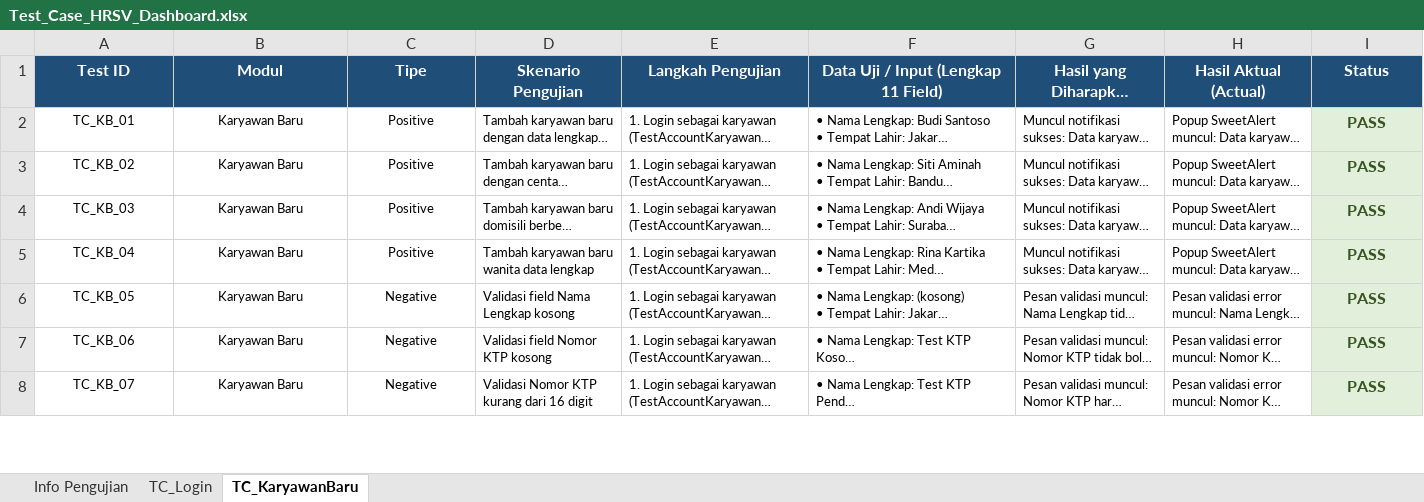
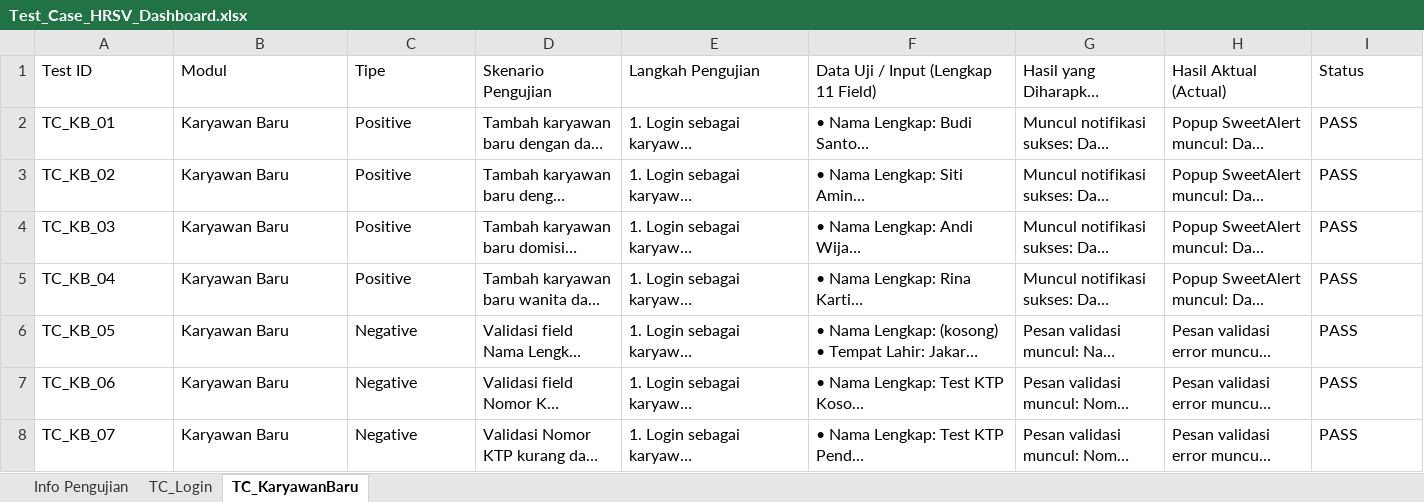
Before and after one commit to Symqin/tumbuhub-QA, an Excel workbook: Tecnical test/Test_Case_HRSV_Dashboard.xlsx, sheet TC_KaryawanBaru, drawn as a sheet; only a part is shown; long unchanged cells end in …; values as stored, in another font and other column widths than the file's, no borders; the diff covers the shown part only; the diff names each change by its address in the sheet, - before the commit and + after, or states it on an @@ line.

```diff
--- a/Tecnical test/Test_Case_HRSV_Dashboard.xlsx (sheet TC_KaryawanBaru)
+++ b/Tecnical test/Test_Case_HRSV_Dashboard.xlsx (sheet TC_KaryawanBaru)
@@ A1:I1 alignment: center → left, bold: on → off, fill: #1F4E78 → none, text colour: #FFFFFF → black @@
@@ A2:H8 text size: larger @@
-A2:C8 alignment: center
+A2:C8 alignment: left
@@ I2:I8 alignment: center → left, fill: #E2EFDA → none, bold: on → off, text colour: #375623 → black @@
```
Also changed, not shown: 2 removed rows and cell formats elsewhere in this sheet, sheet Info Pengujian, Tecnical test/Data Files/KaryawanBaru_Data.xlsx.
